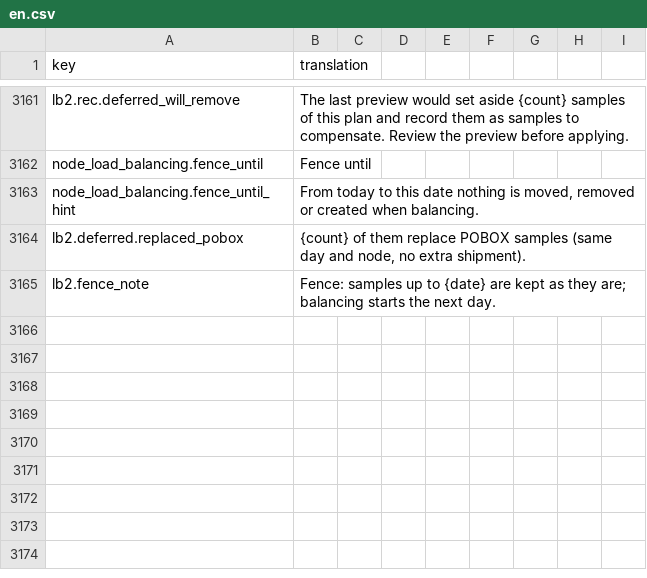
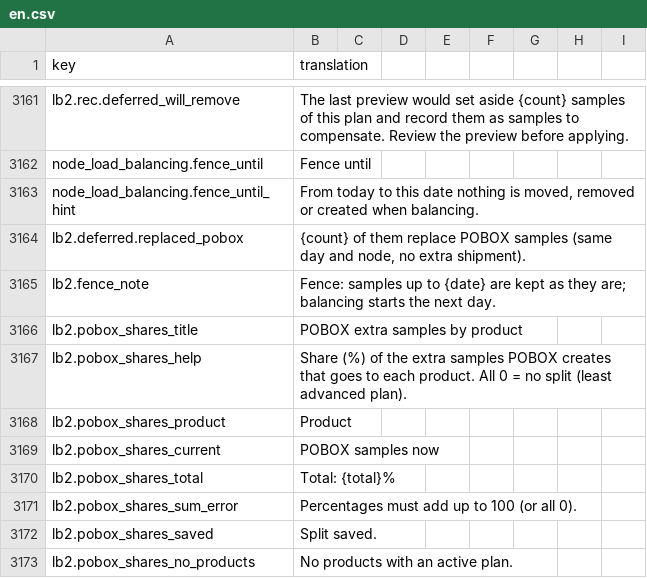
Before and after one commit to IgnacioFernandezSoriano/ONEMS, a CSV file: public/locales/en.csv, drawn as a sheet; only a part is shown, gaps mark what is left out.

```diff
--- a/public/locales/en.csv
+++ b/public/locales/en.csv
@@ -3165 +3165,9 @@ lb2.deferred.replaced_pobox,"{count} of them replace POBOX samples (same day and
 lb2.fence_note,Fence: samples up to {date} are kept as they are; balancing starts the next day.
+lb2.pobox_shares_title,POBOX extra samples by product
+lb2.pobox_shares_help,Share (%) of the extra samples POBOX creates that goes to each product. All 0 = no split (least advanced plan).
+lb2.pobox_shares_product,Product
+lb2.pobox_shares_current,POBOX samples now
+lb2.pobox_shares_total,Total: {total}%
+lb2.pobox_shares_sum_error,Percentages must add up to 100 (or all 0).
+lb2.pobox_shares_saved,Split saved.
+lb2.pobox_shares_no_products,No products with an active plan.
```
Also changed, not shown: public/locales/ar.csv, public/locales/es.csv, 7 other files.
